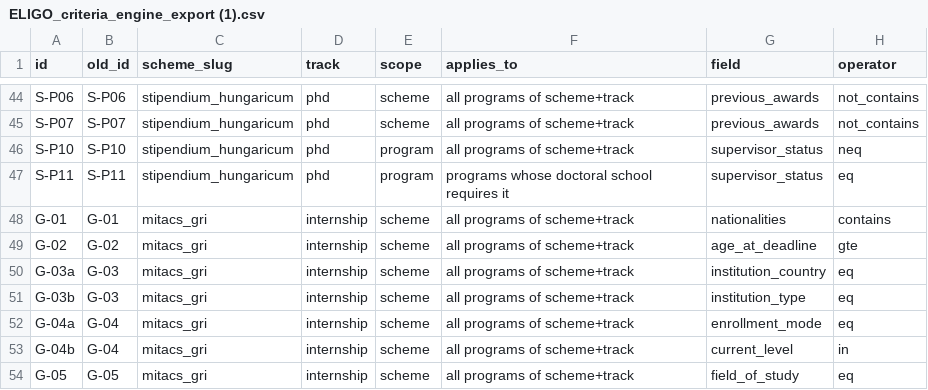
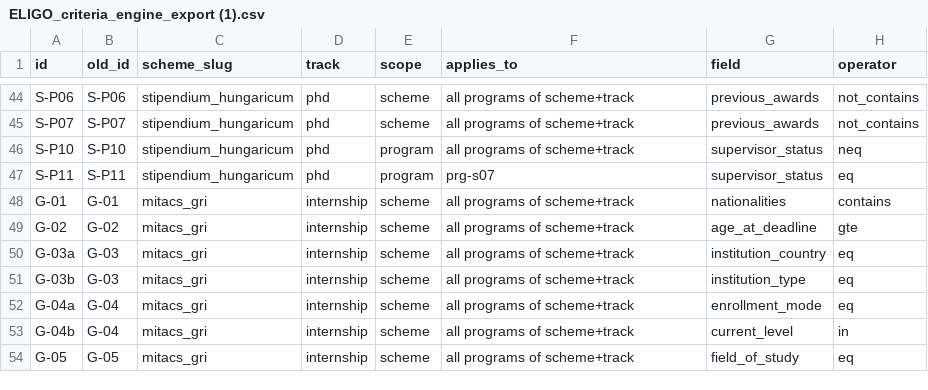
Before and after one commit to ZainebHattab/ELIGO, a CSV file: ai/data/ELIGO_criteria_engine_export (1).csv, drawn as a sheet; only a part is shown, gaps mark what is left out; the diff names each change by its address in the sheet, - before the commit and + after, or states it on an @@ line.

Commit message:
ai: real matching engine, 46 hand-worked test cases, S-P11 applies to prg-s07

```diff
--- a/ai/data/ELIGO_criteria_engine_export (1).csv
+++ b/ai/data/ELIGO_criteria_engine_export (1).csv
-F47 (applies_to): programs whose doctoral school requires it
+F47 (applies_to): prg-s07
```
Also changed, not shown: 5 other files.
